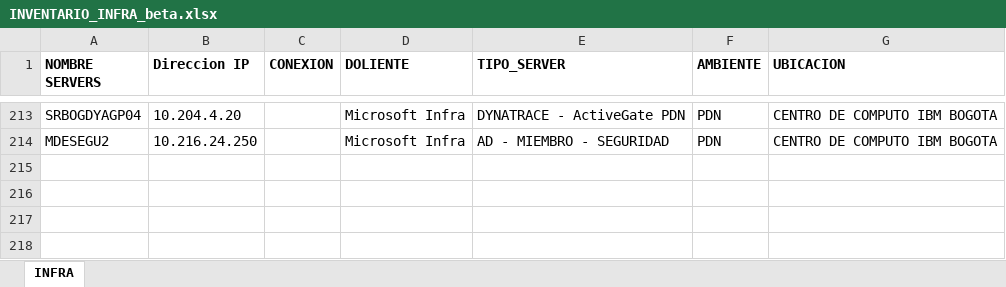
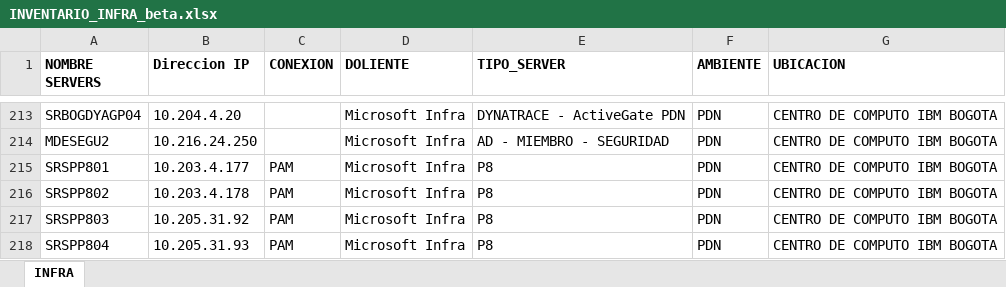
Before and after one commit to jesus-espitia/autompython, an Excel workbook: PAMaap/app/archives/XLXS_IMPORT/ALIMENTADORES/INVENTARIO_INFRA_beta.xlsx, sheet INFRA, drawn as a sheet; only a part is shown, gaps mark what is left out; values as stored, in another font and other column widths than the file's, no borders; conditional formats not drawn; the diff names each change by its address in the sheet, - before the commit and + after, or states it on an @@ line.

Commit message:
Modificacion_Infra

```diff
--- a/PAMaap/app/archives/XLXS_IMPORT/ALIMENTADORES/INVENTARIO_INFRA_beta.xlsx (sheet INFRA)
+++ b/PAMaap/app/archives/XLXS_IMPORT/ALIMENTADORES/INVENTARIO_INFRA_beta.xlsx (sheet INFRA)
+row 215: SRSPP801 | 10.203.4.177 | PAM | Microsoft Infra | P8 | PDN | CENTRO DE COMPUTO IBM BOGOTA
+row 216: SRSPP802 | 10.203.4.178 | PAM | Microsoft Infra | P8 | PDN | CENTRO DE COMPUTO IBM BOGOTA
+row 217: SRSPP803 | 10.205.31.92 | PAM | Microsoft Infra | P8 | PDN | CENTRO DE COMPUTO IBM BOGOTA
+row 218: SRSPP804 | 10.205.31.93 | PAM | Microsoft Infra | P8 | PDN | CENTRO DE COMPUTO IBM BOGOTA
```
Also changed, not shown: PAMaap/app/archives/XLXS_IMPORT/database.xlsx, 2 other files.
